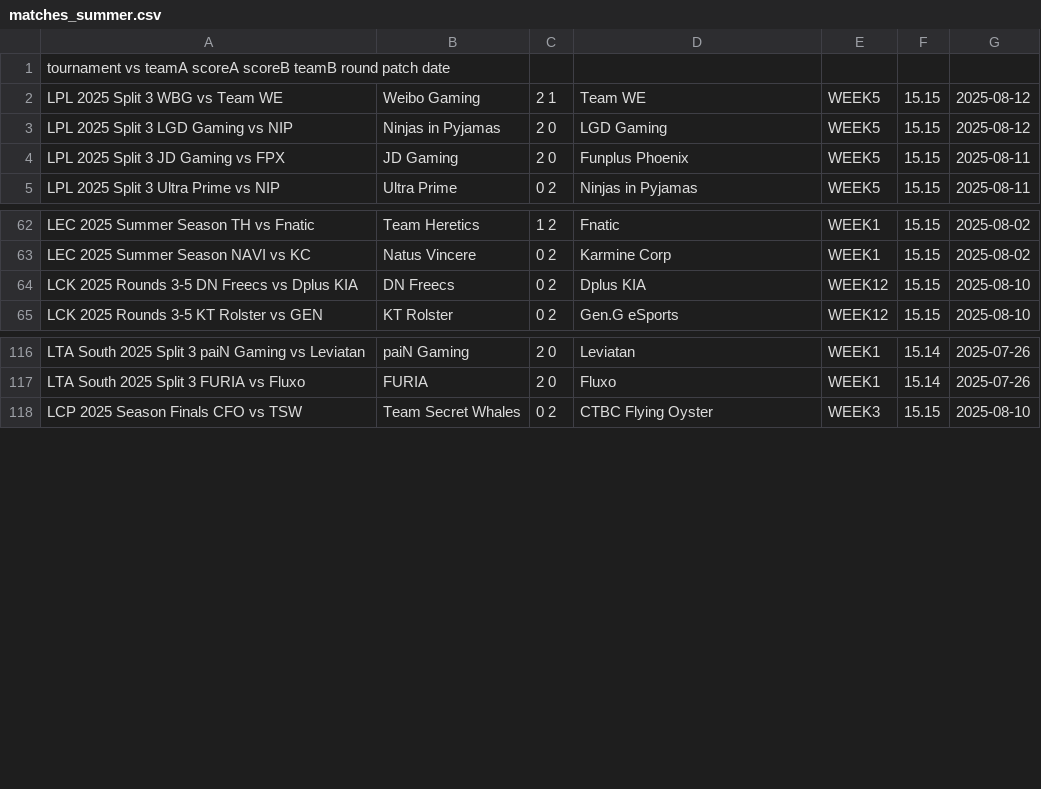
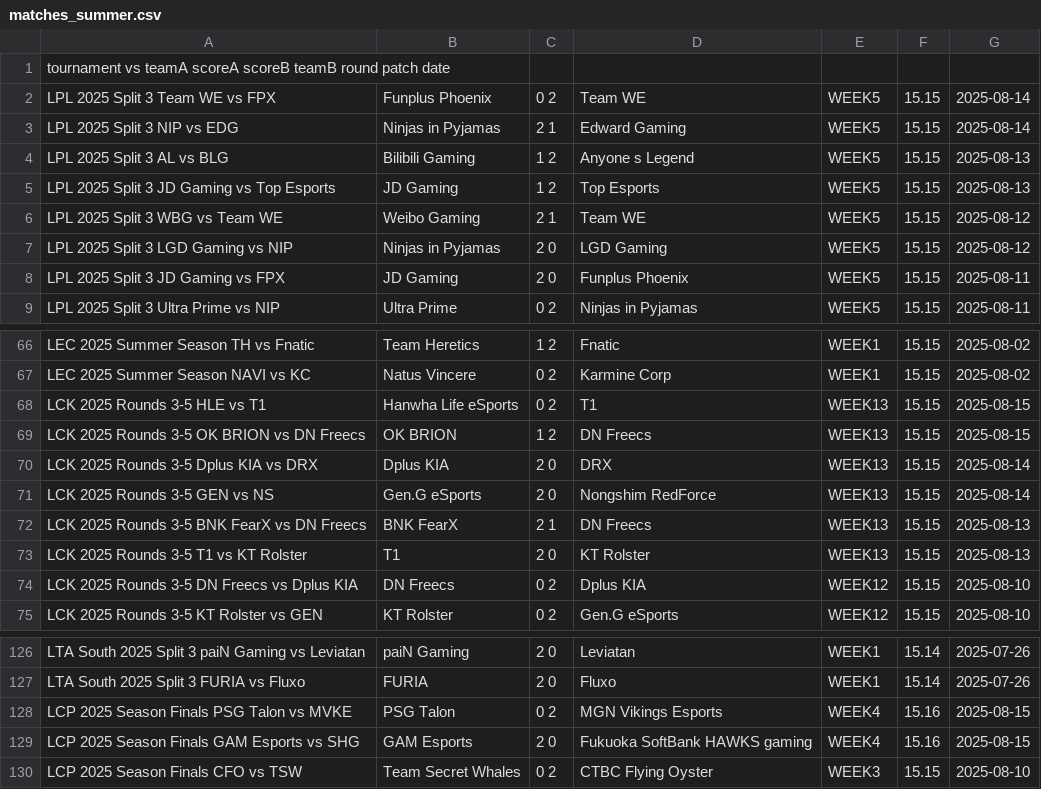
Before and after one commit to pavlila/lol-worlds-2025-predict, a CSV file: data/raw/matches_summer.csv, drawn as a sheet; only a part is shown, gaps mark what is left out.

```diff
--- a/data/raw/matches_summer.csv
+++ b/data/raw/matches_summer.csv
@@ -1,2 +1,6 @@
 tournament    vs  teamA   scoreA  scoreB  teamB   round   patch   date
+LPL 2025 Split 3  Team WE vs FPX	Funplus Phoenix	0   2	Team WE	WEEK5	15.15	2025-08-14
+LPL 2025 Split 3  NIP vs EDG	Ninjas in Pyjamas	2   1	Edward Gaming	WEEK5	15.15	2025-08-14
+LPL 2025 Split 3  AL vs BLG	Bilibili Gaming	1   2	Anyone s Legend	WEEK5	15.15	2025-08-13
+LPL 2025 Split 3  JD Gaming vs Top Esports	JD Gaming	1   2	Top Esports	WEEK5	15.15	2025-08-13
 LPL 2025 Split 3  WBG vs Team WE	Weibo Gaming	2   1	Team WE	WEEK5	15.15	2025-08-12
@@ -63,2 +67,8 @@ LEC 2025 Summer Season  TH vs Fnatic	Team Heretics	1   2	Fnatic	WEEK1	15.15	2025
 LEC 2025 Summer Season  NAVI vs KC	Natus Vincere	0   2	Karmine Corp	WEEK1	15.15	2025-08-02
+LCK 2025 Rounds 3-5  HLE vs T1	Hanwha Life eSports	0   2	T1	WEEK13	15.15	2025-08-15
+LCK 2025 Rounds 3-5  OK BRION vs DN Freecs	OK BRION	1   2	DN Freecs	WEEK13	15.15	2025-08-15
+LCK 2025 Rounds 3-5  Dplus KIA vs DRX	Dplus KIA	2   0	DRX	WEEK13	15.15	2025-08-14
+LCK 2025 Rounds 3-5  GEN vs NS	Gen.G eSports	2   0	Nongshim RedForce	WEEK13	15.15	2025-08-14
+LCK 2025 Rounds 3-5  BNK FearX vs DN Freecs	BNK FearX	2   1	DN Freecs	WEEK13	15.15	2025-08-13
+LCK 2025 Rounds 3-5  T1 vs KT Rolster	T1	2   0	KT Rolster	WEEK13	15.15	2025-08-13
 LCK 2025 Rounds 3-5  DN Freecs vs Dplus KIA	DN Freecs	0   2	Dplus KIA	WEEK12	15.15	2025-08-10
@@ -117,2 +127,4 @@ LTA South 2025 Split 3  paiN Gaming vs Leviatan	paiN Gaming	2   0	Leviatan	WEEK1
 LTA South 2025 Split 3  FURIA vs Fluxo	FURIA	2   0	Fluxo	WEEK1	15.14	2025-07-26
+LCP 2025 Season Finals  PSG Talon vs MVKE	PSG Talon	0   2	MGN Vikings Esports	WEEK4	15.16	2025-08-15
+LCP 2025 Season Finals  GAM Esports vs SHG	GAM Esports	2   0	Fukuoka SoftBank HAWKS gaming	WEEK4	15.16	2025-08-15
 LCP 2025 Season Finals  CFO vs TSW	Team Secret Whales	0   2	CTBC Flying Oyster	WEEK3	15.15	2025-08-10
```
Also changed, not shown: data/cleaned/matches_summer.csv, data/featured/new_data.csv, 23 other files.
